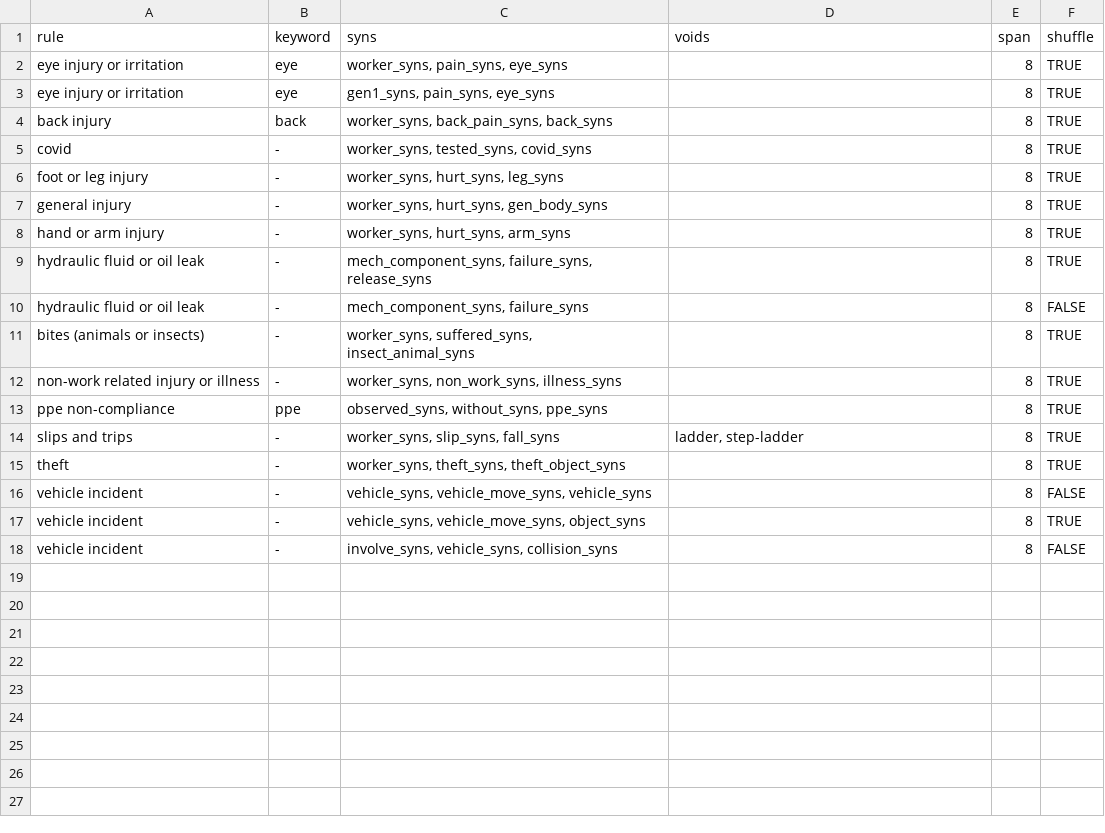
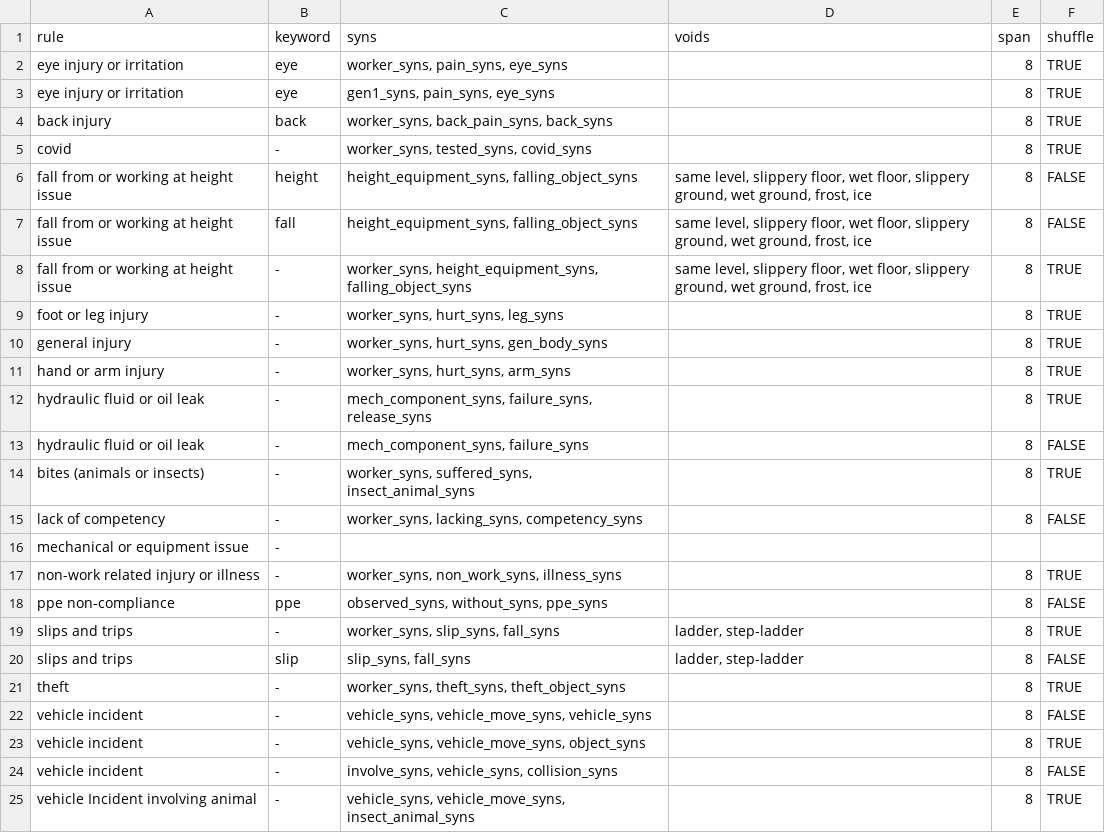
Before and after one commit to 3minuterecord/safety_report_topic_classification, a CSV file: rules.csv, drawn as a sheet.

```diff
--- a/rules.csv
+++ b/rules.csv
@@ -5,2 +5,5 @@ back injury,back,"worker_syns, back_pain_syns, back_syns",,8,TRUE
 covid,-,"worker_syns, tested_syns, covid_syns",,8,TRUE
+fall from or working at height issue,height,"height_equipment_syns, falling_object_syns","same level, slippery floor, wet floor, slippery ground, wet ground, frost, ice",8,FALSE
+fall from or working at height issue,fall,"height_equipment_syns, falling_object_syns","same level, slippery floor, wet floor, slippery ground, wet ground, frost, ice",8,FALSE
+fall from or working at height issue,-,"worker_syns, height_equipment_syns, falling_object_syns","same level, slippery floor, wet floor, slippery ground, wet ground, frost, ice",8,TRUE
 foot or leg injury,-,"worker_syns, hurt_syns, leg_syns",,8,TRUE
@@ -11,5 +14,8 @@ hydraulic fluid or oil leak,-,"mech_component_syns, failure_syns",,8,FALSE
 bites (animals or insects),-,"worker_syns, suffered_syns, insect_animal_syns",,8,TRUE
+lack of competency,-,"worker_syns, lacking_syns, competency_syns",,8,FALSE
+mechanical or equipment issue,-,,,,
 non-work related injury or illness,-,"worker_syns, non_work_syns, illness_syns",,8,TRUE
-ppe non-compliance,ppe,"observed_syns, without_syns, ppe_syns",,8,TRUE
+ppe non-compliance,ppe,"observed_syns, without_syns, ppe_syns",,8,FALSE
 slips and trips,-,"worker_syns, slip_syns, fall_syns","ladder, step-ladder",8,TRUE
+slips and trips,slip,"slip_syns, fall_syns","ladder, step-ladder",8,FALSE
 theft,-,"worker_syns, theft_syns, theft_object_syns",,8,TRUE
@@ -18 +24,2 @@ vehicle incident,-,"vehicle_syns, vehicle_move_syns, object_syns",,8,TRUE
 vehicle incident,-,"involve_syns, vehicle_syns, collision_syns",,8,FALSE
+vehicle Incident involving animal,-,"vehicle_syns, vehicle_move_syns, insect_animal_syns",,8,TRUE
```
Also changed, not shown: synonyms.csv, 8 other files.
